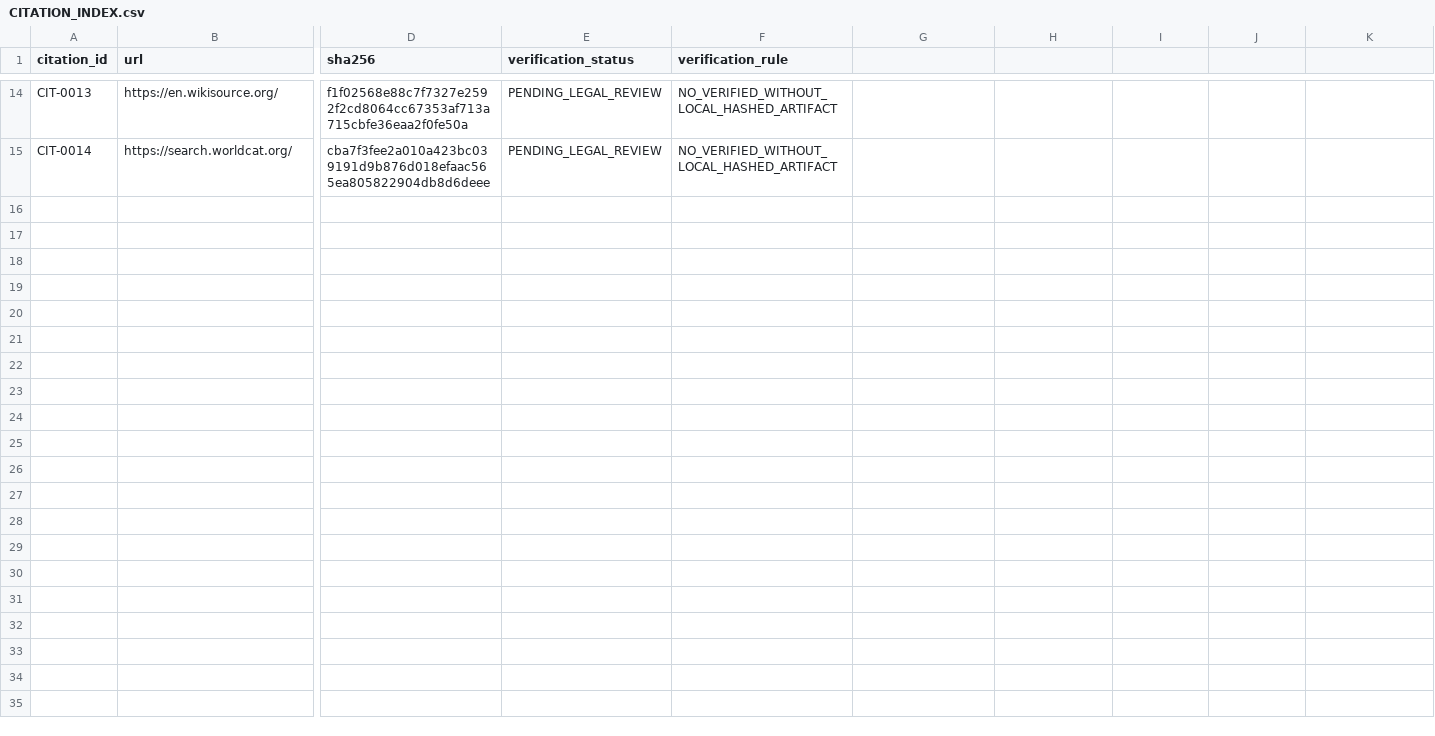
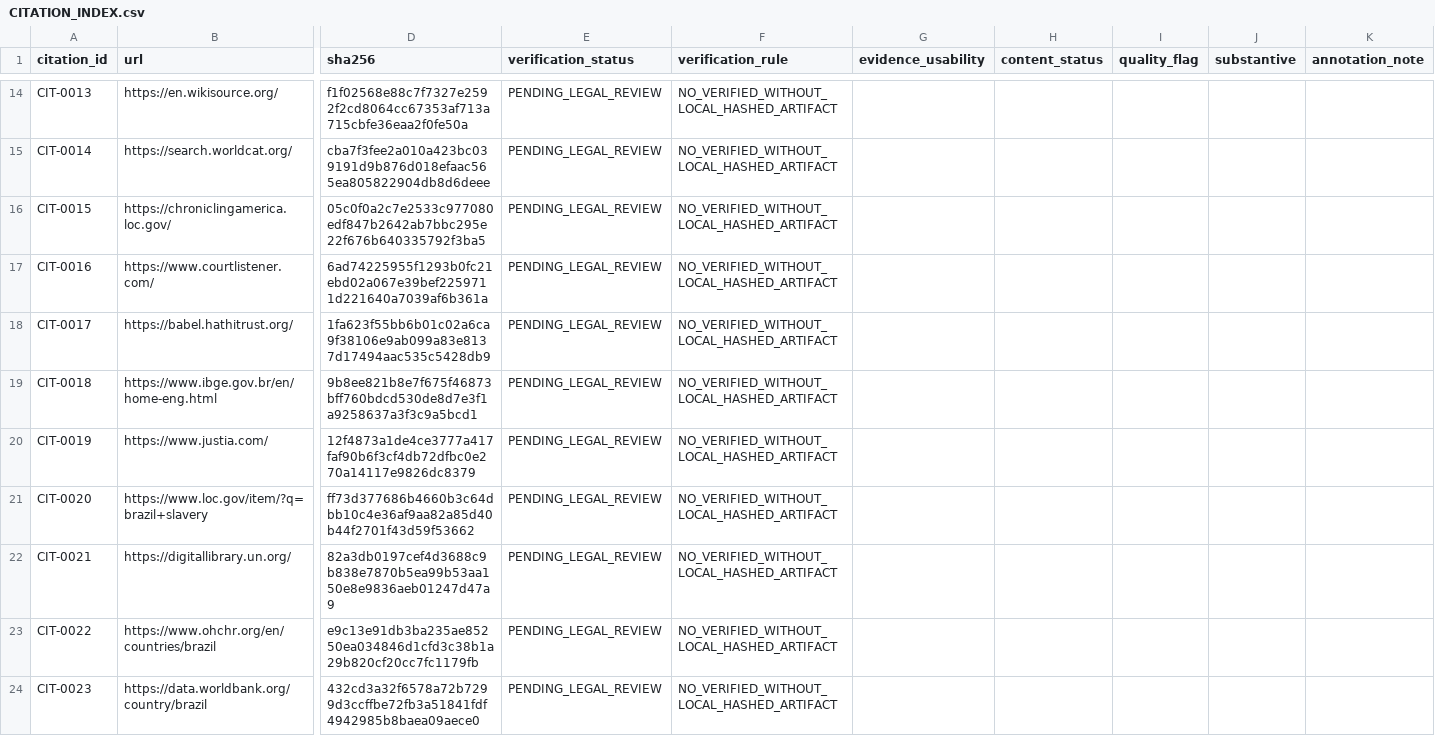
Before and after one commit to GlobalRestitutionAlliance/african-american-br-reparations-master-litigation, a CSV file: 03_Evidentiary_Exhibits/CITATION_INDEX.csv, drawn as a sheet; only a part is shown, gaps mark what is left out; rows hold the shown columns only; the diff names each change by its address in the sheet, - before the commit and + after, or states it on an @@ line.

Commit message:
REVERT-UNDO: restore pre-revert content after all-repo placeholder revert

```diff
--- a/03_Evidentiary_Exhibits/CITATION_INDEX.csv
+++ b/03_Evidentiary_Exhibits/CITATION_INDEX.csv
-G1: (empty)
+G1: evidence_usability
-H1: (empty)
+H1: content_status
-I1: (empty)
+I1: quality_flag
-J1: (empty)
+J1: substantive
-K1: (empty)
+K1: annotation_note
+row 16: CIT-0015 | https://chroniclingamerica.loc.gov/ | 05c0f0a2c7e2533c977080edf847b2642ab7bbc295e22f676b640335792f3ba5 | PENDING_LEGAL_REVIEW | NO_VERIFIED_WITHOUT_LOCAL_HASHED_ARTIFACT
+row 17: CIT-0016 | https://www.courtlistener.com/ | 6ad74225955f1293b0fc21ebd02a067e39bef2259711d221640a7039af6b361a | PENDING_LEGAL_REVIEW | NO_VERIFIED_WITHOUT_LOCAL_HASHED_ARTIFACT
+row 18: CIT-0017 | https://babel.hathitrust.org/ | 1fa623f55bb6b01c02a6ca9f38106e9ab099a83e8137d17494aac535c5428db9 | PENDING_LEGAL_REVIEW | NO_VERIFIED_WITHOUT_LOCAL_HASHED_ARTIFACT
+row 19: CIT-0018 | https://www.ibge.gov.br/en/home-eng.html | 9b8ee821b8e7f675f46873bff760bdcd530de8d7e3f1a9258637a3f3c9a5bcd1 | PENDING_LEGAL_REVIEW | NO_VERIFIED_WITHOUT_LOCAL_HASHED_ARTIFACT
+row 20: CIT-0019 | https://www.justia.com/ | 12f4873a1de4ce3777a417faf90b6f3cf4db72dfbc0e270a14117e9826dc8379 | PENDING_LEGAL_REVIEW | NO_VERIFIED_WITHOUT_LOCAL_HASHED_ARTIFACT
+row 21: CIT-0020 | https://www.loc.gov/item/?q=brazil+slavery | ff73d377686b4660b3c64dbb10c4e36af9aa82a85d40b44f2701f43d59f53662 | PENDING_LEGAL_REVIEW | NO_VERIFIED_WITHOUT_LOCAL_HASHED_ARTIFACT
+row 22: CIT-0021 | https://digitallibrary.un.org/ | 82a3db0197cef4d3688c9b838e7870b5ea99b53aa150e8e9836aeb01247d47a9 | PENDING_LEGAL_REVIEW | NO_VERIFIED_WITHOUT_LOCAL_HASHED_ARTIFACT
+row 23: CIT-0022 | https://www.ohchr.org/en/countries/brazil | e9c13e91db3ba235ae85250ea034846d1cfd3c38b1a29b820cf20cc7fc1179fb | PENDING_LEGAL_REVIEW | NO_VERIFIED_WITHOUT_LOCAL_HASHED_ARTIFACT
+row 24: CIT-0023 | https://data.worldbank.org/country/brazil | 432cd3a32f6578a72b7299d3ccffbe72fb3a51841fdf4942985b8baea09aece0 | PENDING_LEGAL_REVIEW | NO_VERIFIED_WITHOUT_LOCAL_HASHED_ARTIFACT
```
Also changed, not shown: 13 other files.
